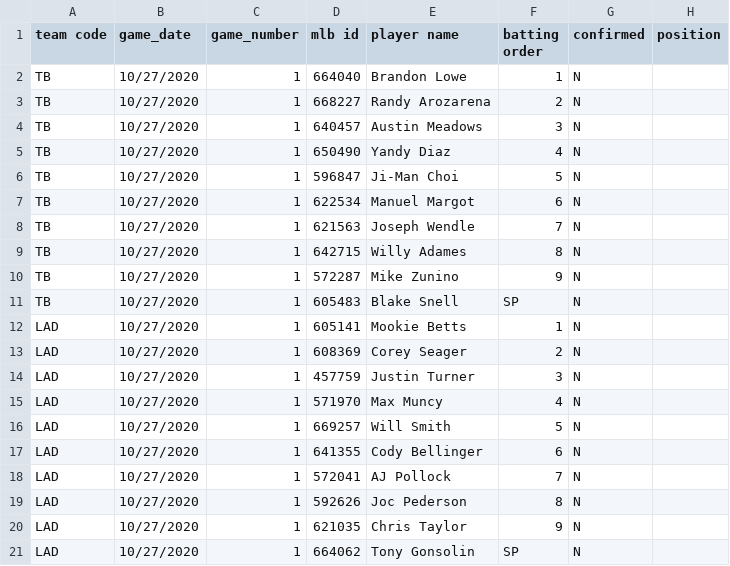
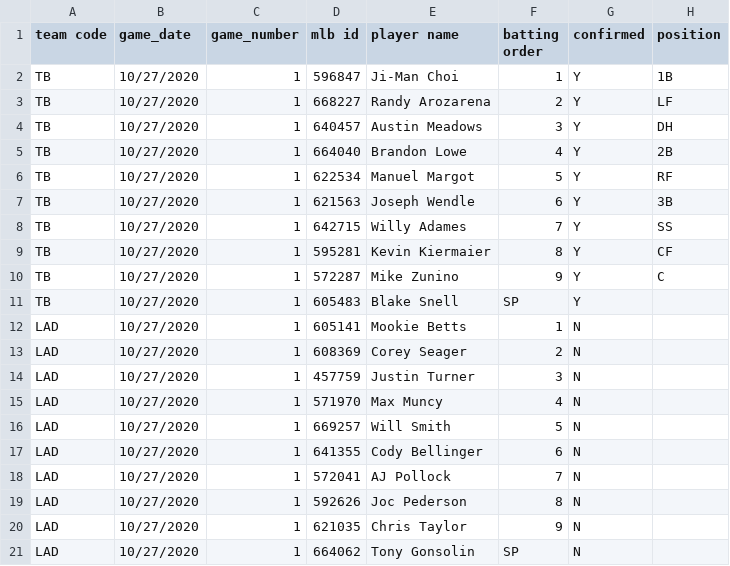
Before and after one commit to justinmof/MLBSheets-CSV-Files, a CSV file: BM-Lineup-Data.csv, drawn as a sheet.

```diff
--- a/BM-Lineup-Data.csv
+++ b/BM-Lineup-Data.csv
@@ -1,12 +1,12 @@
 team code, game_date, game_number, mlb id, player name, batting order, confirmed, position
-TB,10/27/2020,1,664040,Brandon Lowe,1,N,
-TB,10/27/2020,1,668227,Randy Arozarena,2,N,
-TB,10/27/2020,1,640457,Austin Meadows,3,N,
-TB,10/27/2020,1,650490,Yandy Diaz,4,N,
-TB,10/27/2020,1,596847,Ji-Man Choi,5,N,
-TB,10/27/2020,1,622534,Manuel Margot,6,N,
-TB,10/27/2020,1,621563,Joseph Wendle,7,N,
-TB,10/27/2020,1,642715,Willy Adames,8,N,
-TB,10/27/2020,1,572287,Mike Zunino,9,N,
-TB,10/27/2020,1,605483,Blake Snell,SP,N,
+TB,10/27/2020,1,596847,Ji-Man Choi,1,Y,1B
+TB,10/27/2020,1,668227,Randy Arozarena,2,Y,LF
+TB,10/27/2020,1,640457,Austin Meadows,3,Y,DH
+TB,10/27/2020,1,664040,Brandon Lowe,4,Y,2B
+TB,10/27/2020,1,622534,Manuel Margot,5,Y,RF
+TB,10/27/2020,1,621563,Joseph Wendle,6,Y,3B
+TB,10/27/2020,1,642715,Willy Adames,7,Y,SS
+TB,10/27/2020,1,595281,Kevin Kiermaier,8,Y,CF
+TB,10/27/2020,1,572287,Mike Zunino,9,Y,C
+TB,10/27/2020,1,605483,Blake Snell,SP,Y,
 LAD,10/27/2020,1,605141,Mookie Betts,1,N,
```
Also changed, not shown: BM-Lineup-Data1.csv.
